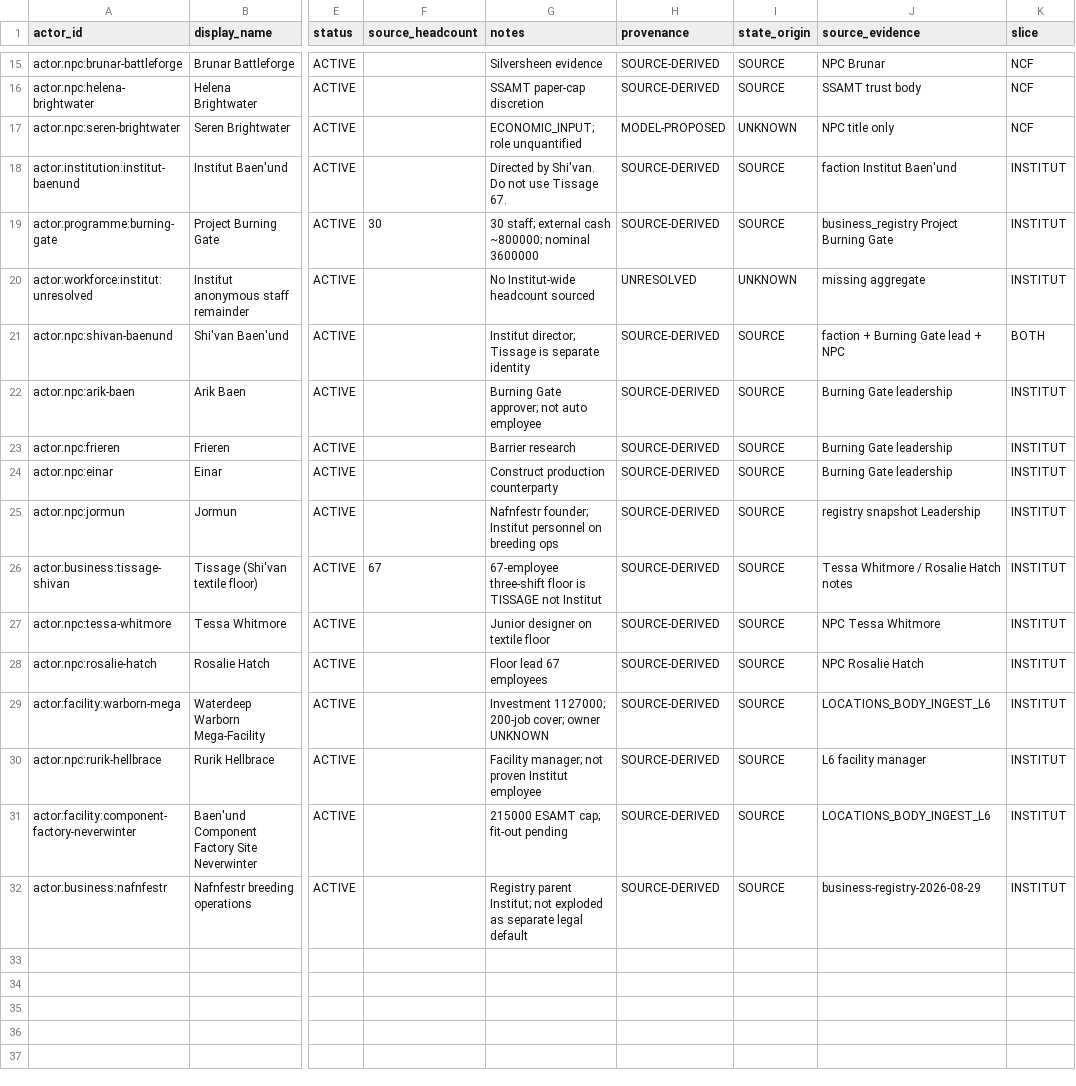
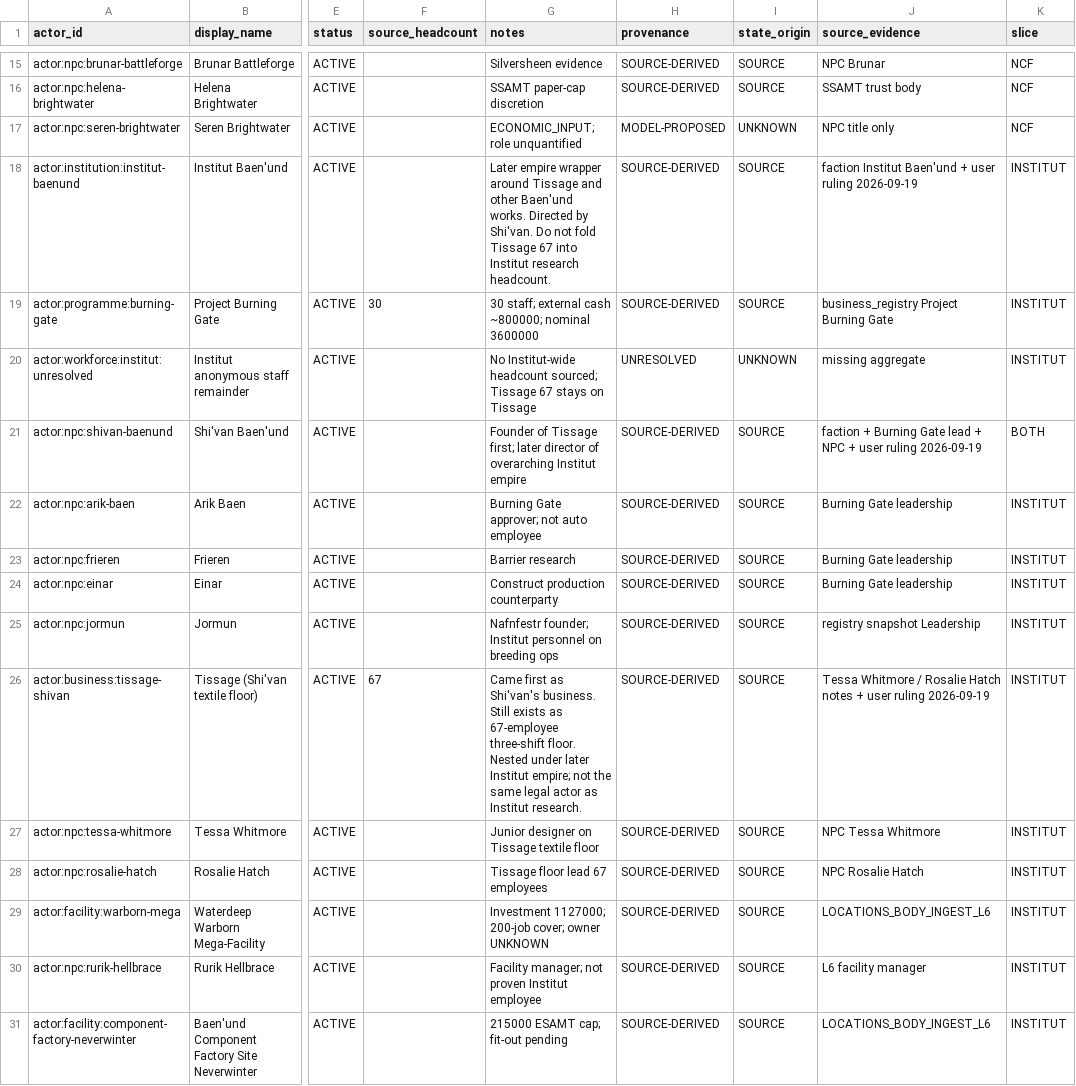
Before and after one commit to CFhacky/baen-economy-engine, a CSV file: data/canonical/actors.csv, drawn as a sheet; only a part is shown, gaps mark what is left out; the shorter side is filled out with more unchanged rows; the diff names each change by its address in the sheet, - before the commit and + after, or states it on an @@ line.

```diff
--- a/data/canonical/actors.csv
+++ b/data/canonical/actors.csv
-G18 (notes): Directed by Shi'van. Do not use Tissage 67.
+G18 (notes): Later empire wrapper around Tissage and other Baen'und works. Directed by Shi'van. Do not fold Tissage 67 into Institut research headcount.
-J18 (source_evidence): faction Institut Baen'und
+J18 (source_evidence): faction Institut Baen'und + user ruling 2026-09-19
-G20 (notes): …Institut-wide headcount sourced
+G20 (notes): …Institut-wide headcount sourced; Tissage 67 stays on Tissage
-G21 (notes): Institut director; Tissage is separate identity
+G21 (notes): Founder of Tissage first; later director of overarching Institut empire
-J21 (source_evidence): …+ NPC
+J21 (source_evidence): …+ NPC + user ruling 2026-09-19
-G26 (notes): 67-employee three-shift floor is TISSAGE not Institut
+G26 (notes): Came first as Shi'van's business. Still exists as 67-employee three-shift floor. Nested under later Institut empire; not the same legal actor as Institut research.
-J26 (source_evidence): …Hatch notes
+J26 (source_evidence): …Hatch notes + user ruling 2026-09-19
-G27 (notes): Junior designer on textile floor
+G27 (notes): Junior designer on Tissage textile floor
-G28 (notes): Floor lead 67 employees
+G28 (notes): Tissage floor lead 67 employees
```
Also changed, not shown: data/canonical/ownership.csv, 1 other file.
